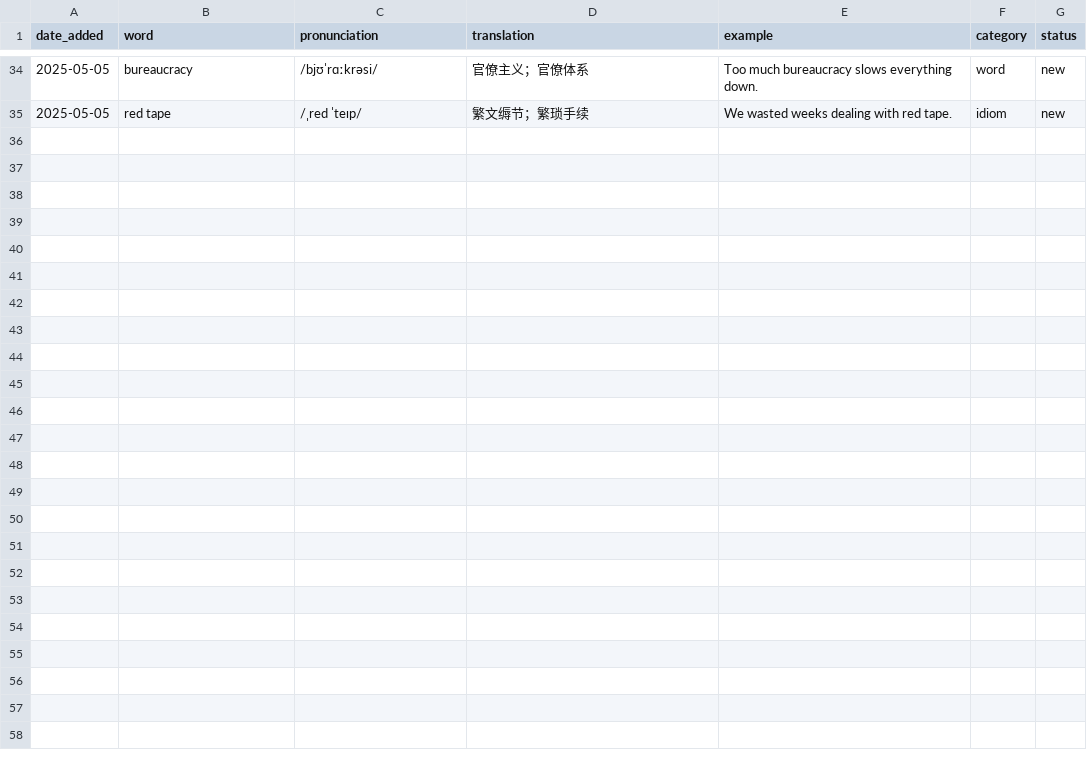
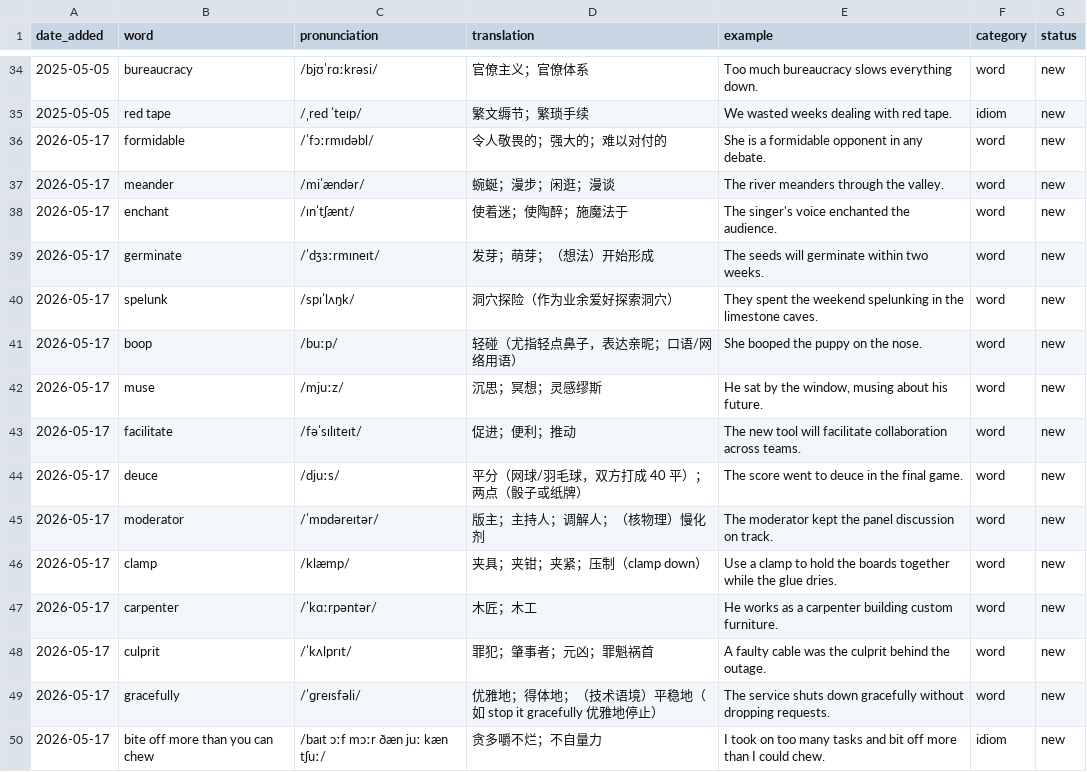
Before and after one commit to huntingzhu/ace_english, a CSV file: databases/vocab.csv, drawn as a sheet; only a part is shown, gaps mark what is left out.

Commit message:
0516: Merged new words

```diff
--- a/databases/vocab.csv
+++ b/databases/vocab.csv
@@ -35 +35,16 @@
 "2025-05-05","red tape","/ˌred ˈteɪp/","繁文缛节；繁琐手续","We wasted weeks dealing with red tape.","idiom","new"
+"2026-05-17","formidable","/ˈfɔːrmɪdəbl/","令人敬畏的；强大的；难以对付的","She is a formidable opponent in any debate.","word","new"
+"2026-05-17","meander","/miˈændər/","蜿蜒；漫步；闲逛；漫谈","The river meanders through the valley.","word","new"
+"2026-05-17","enchant","/ɪnˈtʃænt/","使着迷；使陶醉；施魔法于","The singer's voice enchanted the audience.","word","new"
+"2026-05-17","germinate","/ˈdʒɜːrmɪneɪt/","发芽；萌芽；（想法）开始形成","The seeds will germinate within two weeks.","word","new"
+"2026-05-17","spelunk","/spɪˈlʌŋk/","洞穴探险（作为业余爱好探索洞穴）","They spent the weekend spelunking in the limestone caves.","word","new"
+"2026-05-17","boop","/buːp/","轻碰（尤指轻点鼻子，表达亲昵；口语/网络用语）","She booped the puppy on the nose.","word","new"
+"2026-05-17","muse","/mjuːz/","沉思；冥想；灵感缪斯","He sat by the window, musing about his future.","word","new"
+"2026-05-17","facilitate","/fəˈsɪlɪteɪt/","促进；便利；推动","The new tool will facilitate collaboration across teams.","word","new"
+"2026-05-17","deuce","/djuːs/","平分（网球/羽毛球，双方打成 40 平）；两点（骰子或纸牌）","The score went to deuce in the final game.","word","new"
+"2026-05-17","moderator","/ˈmɒdəreɪtər/","版主；主持人；调解人；（核物理）慢化剂","The moderator kept the panel discussion on track.","word","new"
+"2026-05-17","clamp","/klæmp/","夹具；夹钳；夹紧；压制（clamp down）","Use a clamp to hold the boards together while the glue dries.","word","new"
+"2026-05-17","carpenter","/ˈkɑːrpəntər/","木匠；木工","He works as a carpenter building custom furniture.","word","new"
+"2026-05-17","culprit","/ˈkʌlprɪt/","罪犯；肇事者；元凶；罪魁祸首","A faulty cable was the culprit behind the outage.","word","new"
+"2026-05-17","gracefully","/ˈɡreɪsfəli/","优雅地；得体地；（技术语境）平稳地（如 stop it gracefully 优雅地停止）","The service shuts down gracefully without dropping requests.","word","new"
+"2026-05-17","bite off more than you can chew","/baɪt ɔːf mɔːr ðæn juː kæn tʃuː/","贪多嚼不烂；不自量力","I took on too many tasks and bit off more than I could chew.","idiom","new"
```
